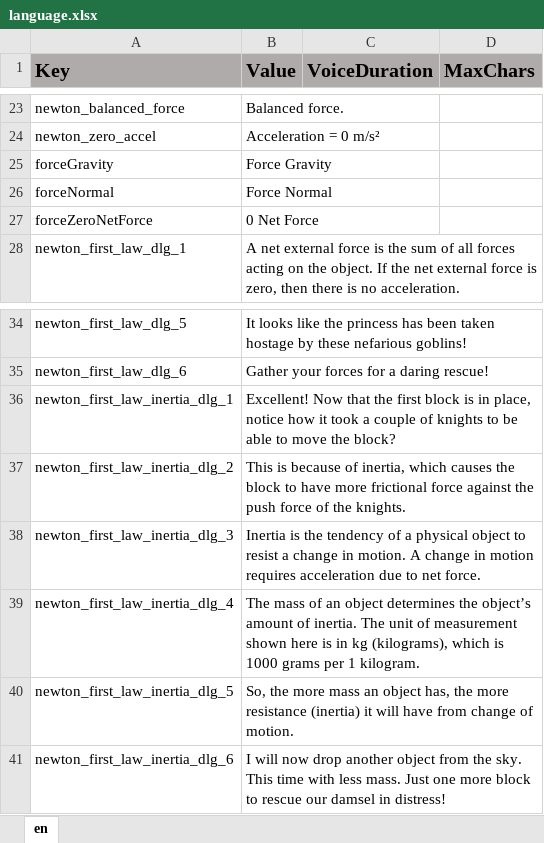
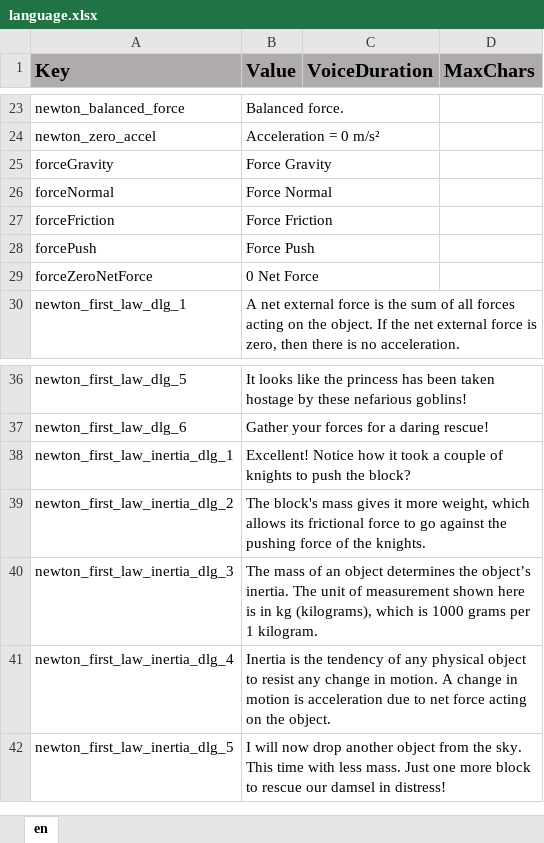
Before and after one commit to ddionisio/LL_PS2A2, an Excel workbook: Language/language.xlsx, sheet en, drawn as a sheet; only a part is shown, gaps mark what is left out; values as stored, in another font and other column widths than the file's, no borders; removed rows and columns are numbered as before the commit, all else as after; the diff names each change by its address in the sheet, - before the commit and + after, or states it on an @@ line.

```diff
--- a/Language/language.xlsx (sheet en)
+++ b/Language/language.xlsx (sheet en)
+row 27: forceFriction | Force Friction
+row 28: forcePush | Force Push
-B38 (Value): Excellent! Now that the first block is in place, notice how it took a couple of knights to be able to move the block?
+B38 (Value): Excellent! Notice how it took a couple of knights to push the block?
-B39 (Value): This is because of inertia, which causes the block to have more frictional force against the push force of…
+B39 (Value): The block's mass gives it more weight, which allows its frictional force to go against the pushing force of…
-B40 (Value): Inertia is the tendency of a physical object to resist a change in motion. A change in motion requires acceleration due to net force.
+B40 (Value): The mass of an object determines the object’s inertia. The unit of measurement shown here is in kg (kilograms), which is 1000 grams per 1 kilogram.
-B41 (Value): The mass of an object determines the object’s amount of inertia. The unit of measurement shown here is in kg (kilograms), which is 1000 grams per 1 kilogram.
+B41 (Value): Inertia is the tendency of any physical object to resist any change in motion. A change in motion is acceleration due to net force acting on the object.
-B42 (Value): So, the more mass an object has, the more resistance (inertia) it will have from change of motion.
+B42 (Value): I will now drop another object from the sky. This time with less mass. Just one more block to rescue our damsel in distress!
-row 41: newton_first_law_inertia_dlg_6 | I will now drop another object from the sky. This time with less mass. Just one more block to rescue our damsel in distress!
```
Also changed, not shown: 18 other files.
